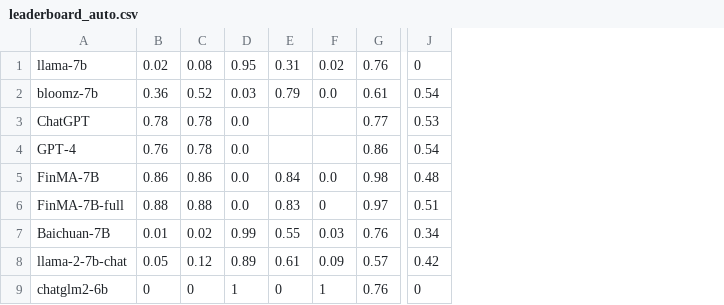
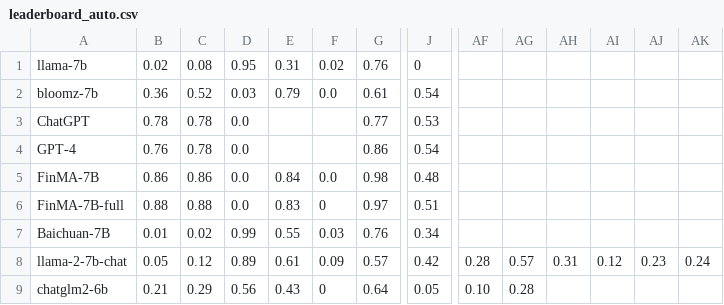
Before and after one commit to The-FinAI/Old-FinBen-Leaderboard, a CSV file: leaderboard_auto.csv, drawn as a sheet; only a part is shown, gaps mark what is left out; the diff covers the shown part only; the diff names each change by its address in the sheet, - before the commit and + after, or states it on an @@ line.

Commit message:
feature: add auto evaluation tab

```diff
--- a/leaderboard_auto.csv
+++ b/leaderboard_auto.csv
+column AF, rows 8-9: 0.28 | 0.10
+column AG, rows 8-9: 0.57 | 0.28
+column AH, row 8: 0.31
+column AI, row 8: 0.12
+column AJ, row 8: 0.23
+column AK, row 8: 0.24
-B9: 0
+B9: 0.21
-C9: 0
+C9: 0.29
-D9: 1
+D9: 0.56
-E9: 0
+E9: 0.43
-F9: 1
+F9: 0
-G9: 0.76
+G9: 0.64
-J9: 0
+J9: 0.05
```
Also changed, not shown: 19 edited cells elsewhere in this file, 1 other file.
